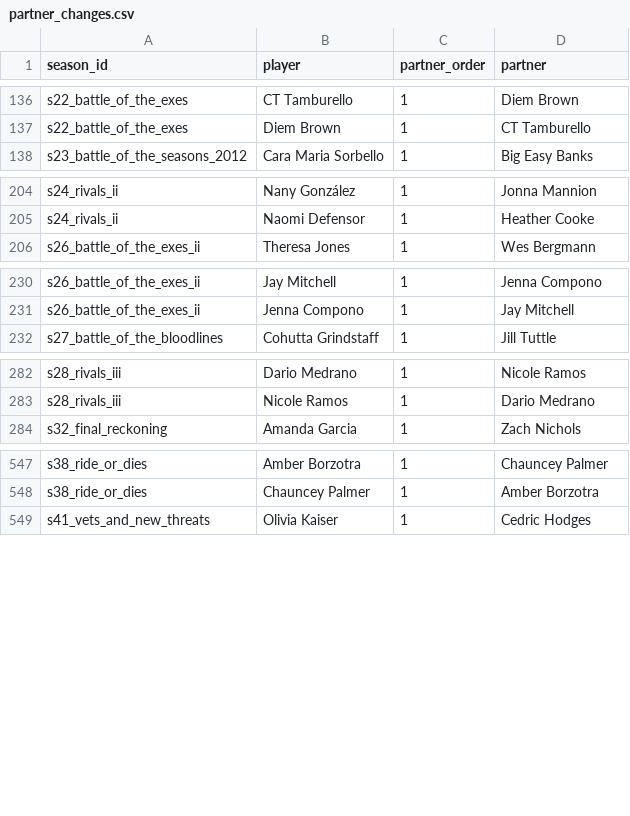
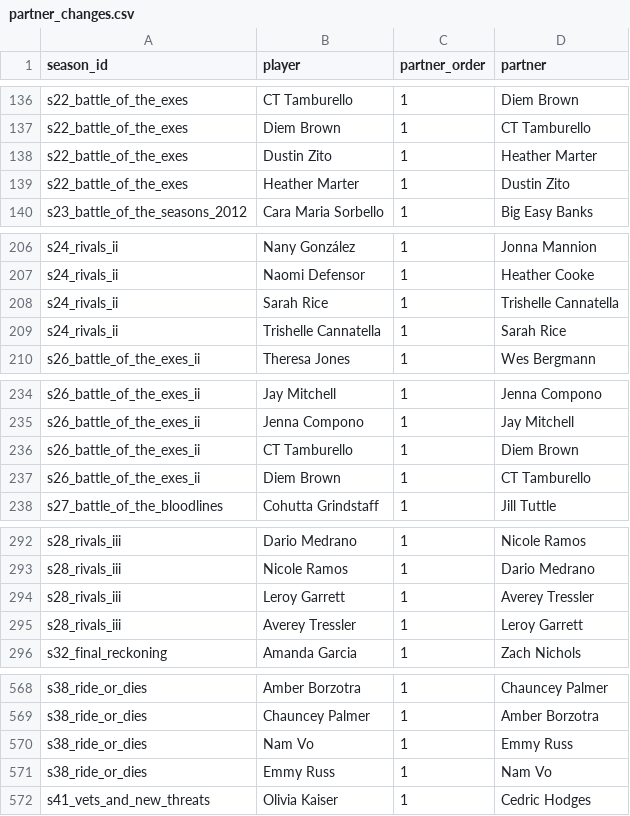
Before and after one commit to fakeronjan/lavin, a CSV file: data/partner_changes.csv, drawn as a sheet; only a part is shown, gaps mark what is left out; the diff covers the shown part only; the diff names each change by its address in the sheet, - before the commit and + after, or states it on an @@ line.

```diff
--- a/data/partner_changes.csv
+++ b/data/partner_changes.csv
+row 138: s22_battle_of_the_exes | Dustin Zito | 1 | Heather Marter
+row 139: s22_battle_of_the_exes | Heather Marter | 1 | Dustin Zito
+row 208: s24_rivals_ii | Sarah Rice | 1 | Trishelle Cannatella
+row 209: s24_rivals_ii | Trishelle Cannatella | 1 | Sarah Rice
+row 236: s26_battle_of_the_exes_ii | CT Tamburello | 1 | Diem Brown
+row 237: s26_battle_of_the_exes_ii | Diem Brown | 1 | CT Tamburello
+row 294: s28_rivals_iii | Leroy Garrett | 1 | Averey Tressler
+row 295: s28_rivals_iii | Averey Tressler | 1 | Leroy Garrett
+row 570: s38_ride_or_dies | Nam Vo | 1 | Emmy Russ
+row 571: s38_ride_or_dies | Emmy Russ | 1 | Nam Vo
```
Also changed, not shown: 13 added rows and 11 edited cells elsewhere in this file, 29 other files.
